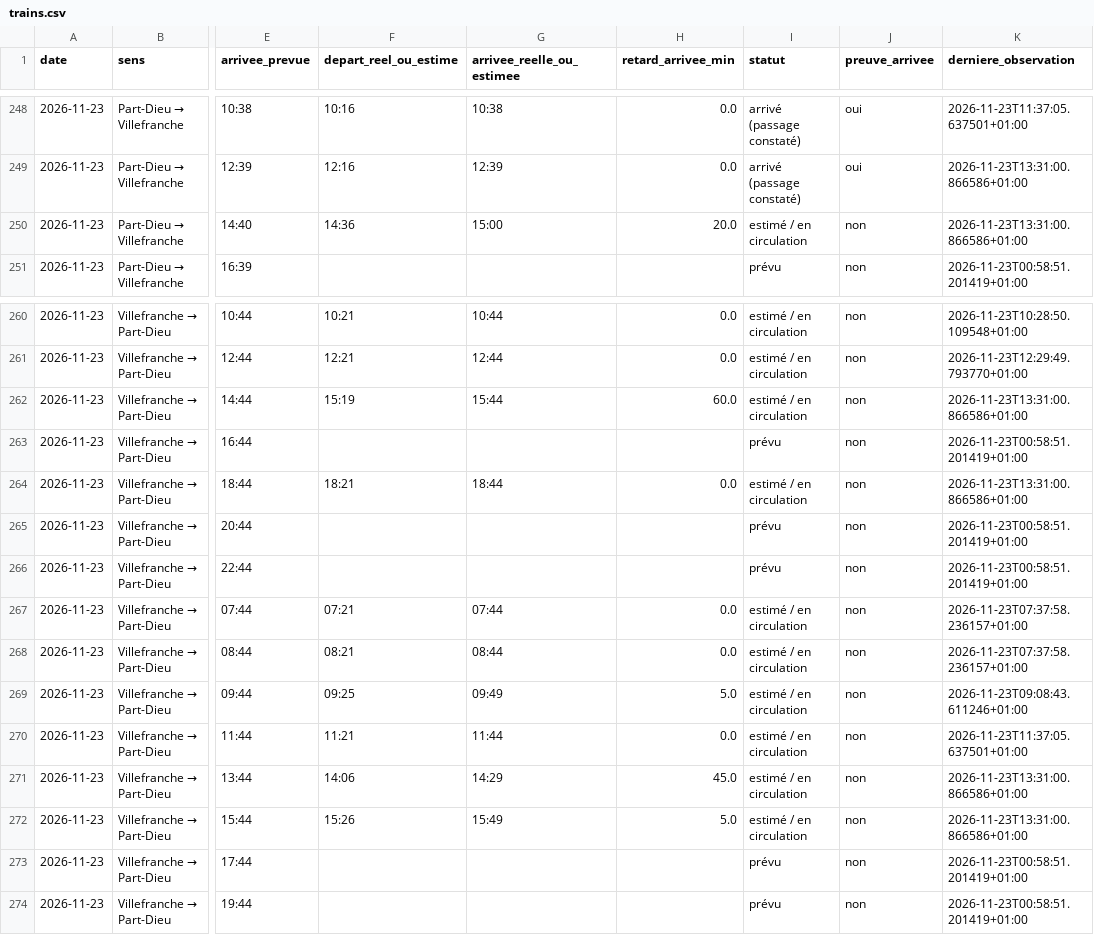
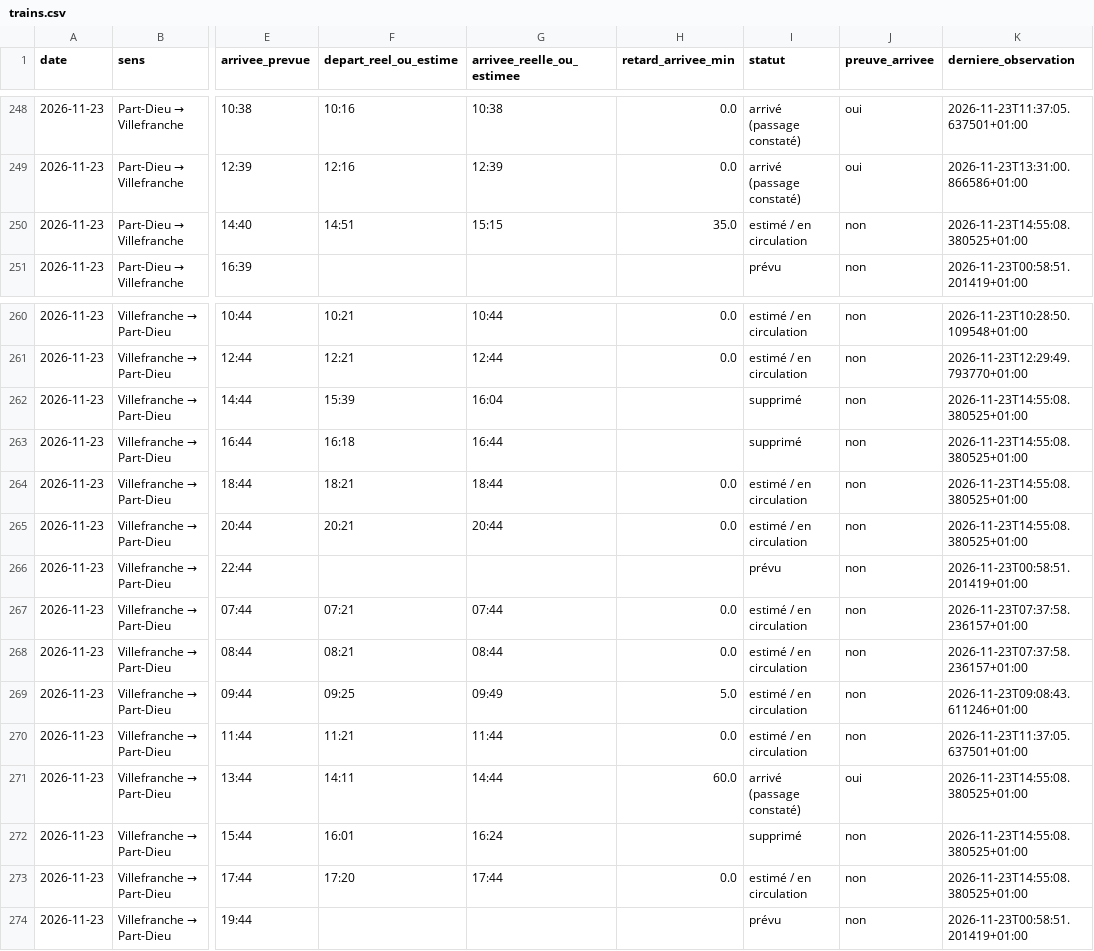
Before and after one commit to alexandretardy3-star/suivi-ter-villefranche-lyon, a CSV file: data/trains.csv, drawn as a sheet; only a part is shown, gaps mark what is left out; the diff covers the shown part only; the diff names each change by its address in the sheet, - before the commit and + after, or states it on an @@ line.

```diff
--- a/data/trains.csv
+++ b/data/trains.csv
-F250 (depart_reel_ou_estime): 14:36
+F250 (depart_reel_ou_estime): 14:51
-G250 (arrivee_reelle_ou_estimee): 15:00
+G250 (arrivee_reelle_ou_estimee): 15:15
-H250 (retard_arrivee_min): 20.0
+H250 (retard_arrivee_min): 35.0
-K250 (derniere_observation): 2026-11-23T13:31:00.866586+01:00
+K250 (derniere_observation): 2026-11-23T14:55:08.380525+01:00
-F262 (depart_reel_ou_estime): 15:19
+F262 (depart_reel_ou_estime): 15:39
-G262 (arrivee_reelle_ou_estimee): 15:44
+G262 (arrivee_reelle_ou_estimee): 16:04
-H262 (retard_arrivee_min): 60.0
+H262 (retard_arrivee_min): (empty)
-I262 (statut): estimé / en circulation
+I262 (statut): supprimé
-K262 (derniere_observation): 2026-11-23T13:31:00.866586+01:00
+K262 (derniere_observation): 2026-11-23T14:55:08.380525+01:00
-F263 (depart_reel_ou_estime): (empty)
+F263 (depart_reel_ou_estime): 16:18
-G263 (arrivee_reelle_ou_estimee): (empty)
+G263 (arrivee_reelle_ou_estimee): 16:44
-I263 (statut): prévu
+I263 (statut): supprimé
-K263 (derniere_observation): 2026-11-23T00:58:51.201419+01:00
+K263 (derniere_observation): 2026-11-23T14:55:08.380525+01:00
-K264 (derniere_observation): 2026-11-23T13:31:00.866586+01:00
+K264 (derniere_observation): 2026-11-23T14:55:08.380525+01:00
-F265 (depart_reel_ou_estime): (empty)
+F265 (depart_reel_ou_estime): 20:21
-G265 (arrivee_reelle_ou_estimee): (empty)
+G265 (arrivee_reelle_ou_estimee): 20:44
-H265 (retard_arrivee_min): (empty)
+H265 (retard_arrivee_min): 0.0
-I265 (statut): prévu
+I265 (statut): estimé / en circulation
-K265 (derniere_observation): 2026-11-23T00:58:51.201419+01:00
+K265 (derniere_observation): 2026-11-23T14:55:08.380525+01:00
-F271 (depart_reel_ou_estime): 14:06
+F271 (depart_reel_ou_estime): 14:11
-G271 (arrivee_reelle_ou_estimee): 14:29
+G271 (arrivee_reelle_ou_estimee): 14:44
-H271 (retard_arrivee_min): 45.0
+H271 (retard_arrivee_min): 60.0
-I271 (statut): estimé / en circulation
+I271 (statut): arrivé (passage constaté)
-J271 (preuve_arrivee): non
+J271 (preuve_arrivee): oui
-K271:K272 (derniere_observation): 2026-11-23T13:31:00.866586+01:00
+K271:K272 (derniere_observation): 2026-11-23T14:55:08.380525+01:00
-F272 (depart_reel_ou_estime): 15:26
+F272 (depart_reel_ou_estime): 16:01
-G272 (arrivee_reelle_ou_estimee): 15:49
+G272 (arrivee_reelle_ou_estimee): 16:24
-H272 (retard_arrivee_min): 5.0
+H272 (retard_arrivee_min): (empty)
-I272 (statut): estimé / en circulation
+I272 (statut): supprimé
-F273 (depart_reel_ou_estime): (empty)
+F273 (depart_reel_ou_estime): 17:20
-G273 (arrivee_reelle_ou_estimee): (empty)
+G273 (arrivee_reelle_ou_estimee): 17:44
-H273 (retard_arrivee_min): (empty)
+H273 (retard_arrivee_min): 0.0
-I273 (statut): prévu
+I273 (statut): estimé / en circulation
-K273 (derniere_observation): 2026-11-23T00:58:51.201419+01:00
+K273 (derniere_observation): 2026-11-23T14:55:08.380525+01:00
```
Also changed, not shown: 7 edited cells elsewhere in this file, data/bilan_quotidien.csv.
